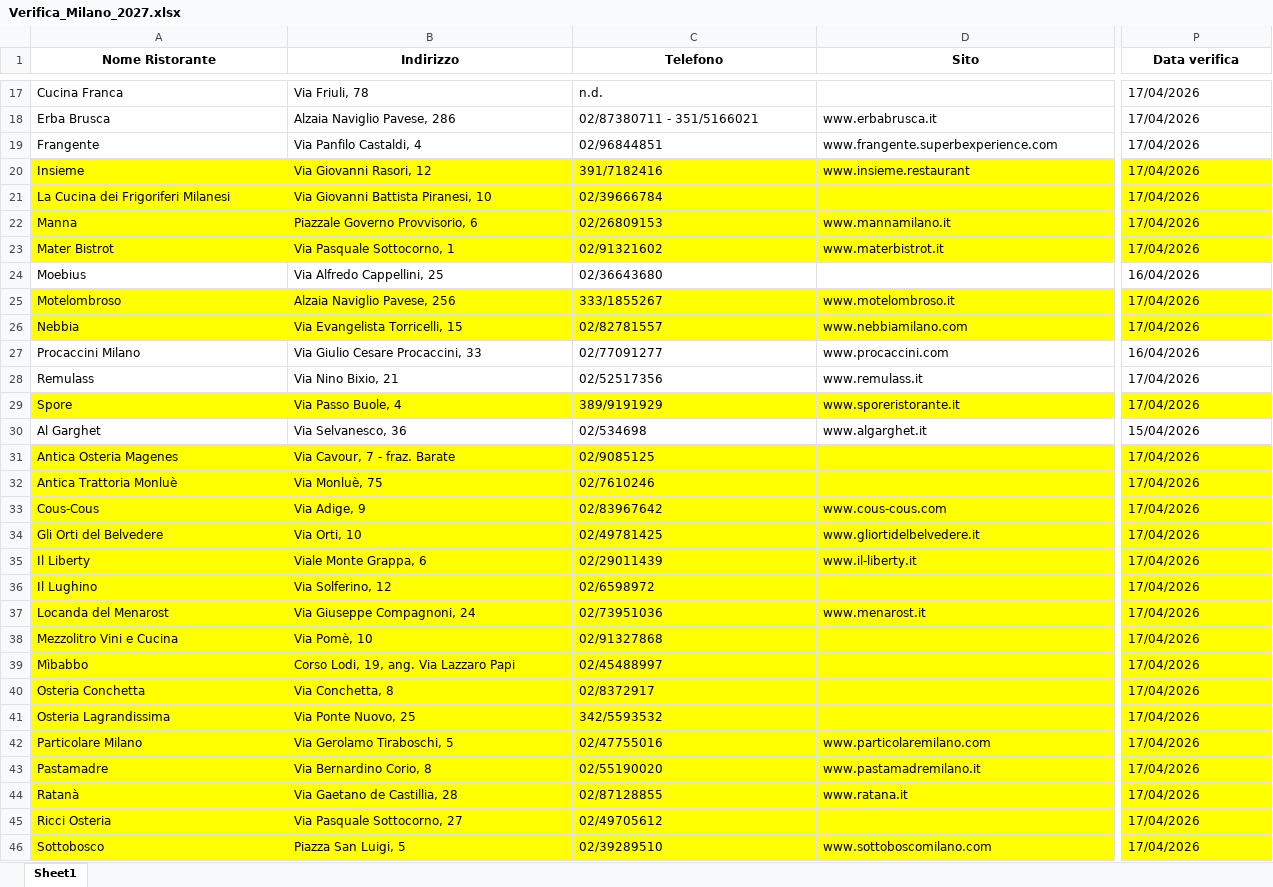
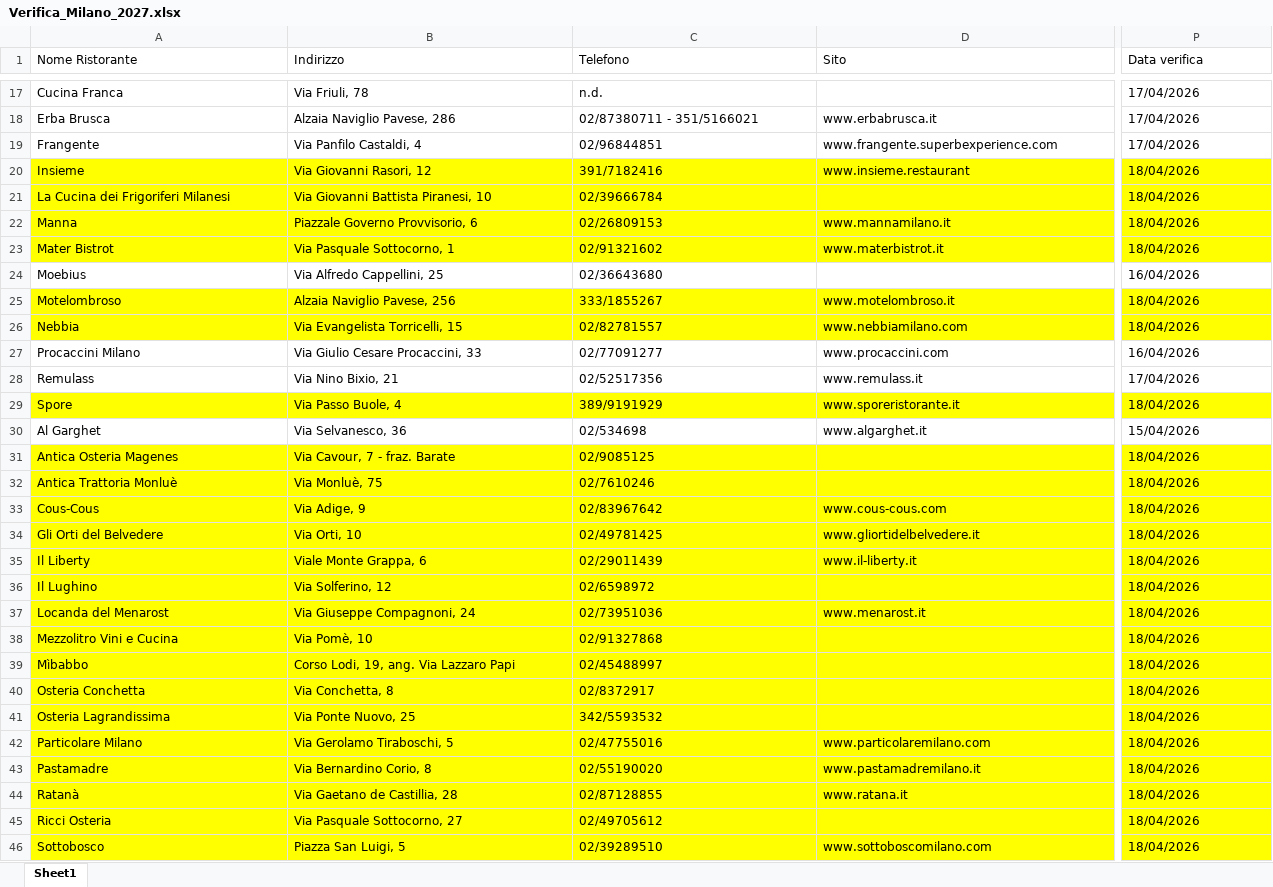
Before and after one commit to pecoraneraeditore/pne-verifica-guide, an Excel workbook: Verifica_Milano_2027.xlsx, sheet Sheet1, drawn as a sheet; only a part is shown, gaps mark what is left out; values as stored, in another font and other column widths than the file's, no borders; the diff covers the shown part only; the diff names each change by its address in the sheet, - before the commit and + after, or states it on an @@ line.

```diff
--- a/Verifica_Milano_2027.xlsx (sheet Sheet1)
+++ b/Verifica_Milano_2027.xlsx (sheet Sheet1)
@@ A1:P1 bold: on → off, alignment: center → left @@
-P20:P23 (Data verifica): 17/04/2026
+P20:P23 (Data verifica): 18/04/2026
-P25:P26 (Data verifica): 17/04/2026
+P25:P26 (Data verifica): 18/04/2026
-P29 (Data verifica): 17/04/2026
+P29 (Data verifica): 18/04/2026
-P31:P46 (Data verifica): 17/04/2026
+P31:P46 (Data verifica): 18/04/2026
```
Also changed, not shown: 136 edited cells and cell formats elsewhere in this sheet, Verifica_Roma_2027.xlsx, Verifica_Torino_2027.xlsx.
